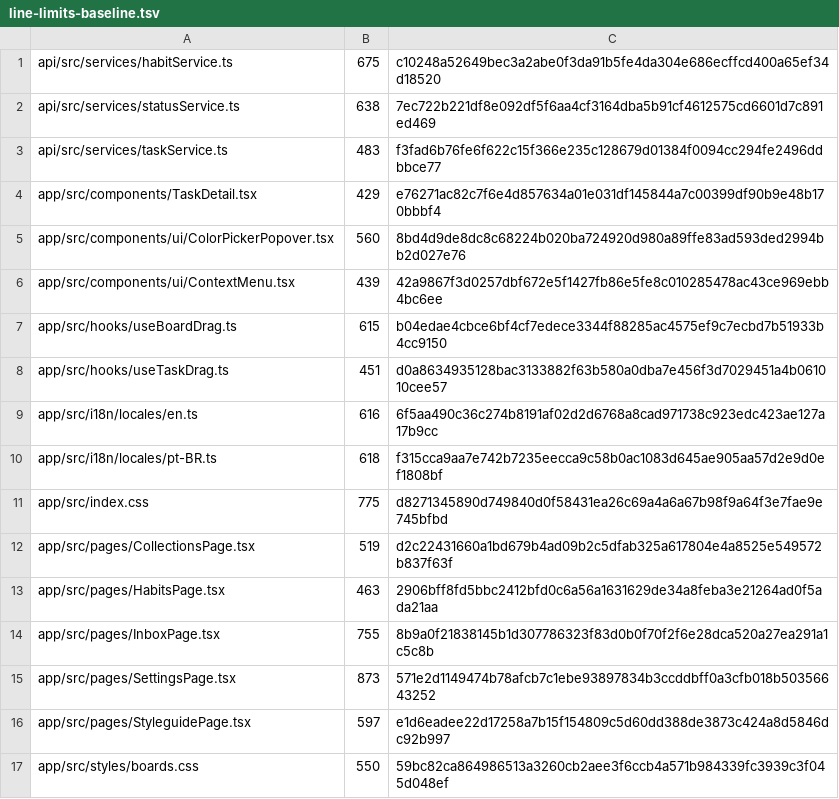
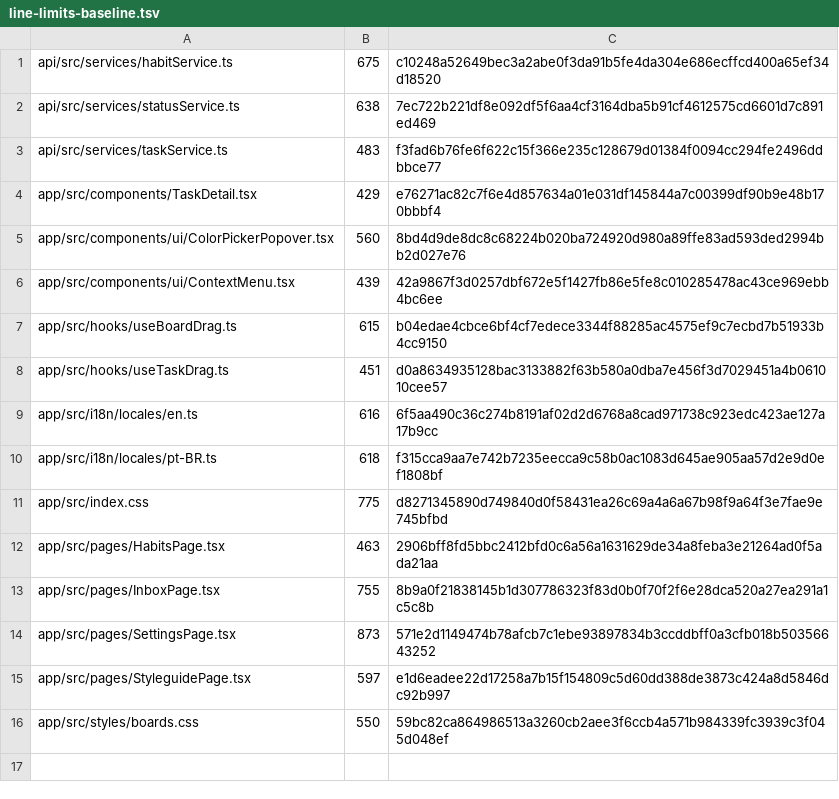
Before and after one commit to thiagobraga/planner, a TSV file: scripts/line-limits-baseline.tsv, drawn as a sheet; the diff names each change by its address in the sheet, - before the commit and + after, or states it on an @@ line.

```diff
--- a/scripts/line-limits-baseline.tsv
+++ b/scripts/line-limits-baseline.tsv
-row 12: app/src/pages/CollectionsPage.tsx | 519 | d2c22431660a1bd679b4ad09b2c5dfab325a617804e4a8525e549572b837f63f
```
Also changed, not shown: 6 other files.
